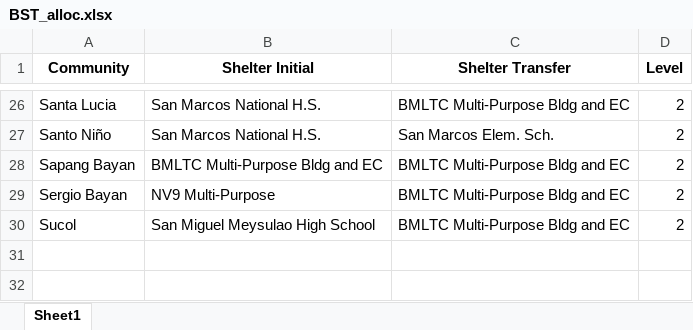
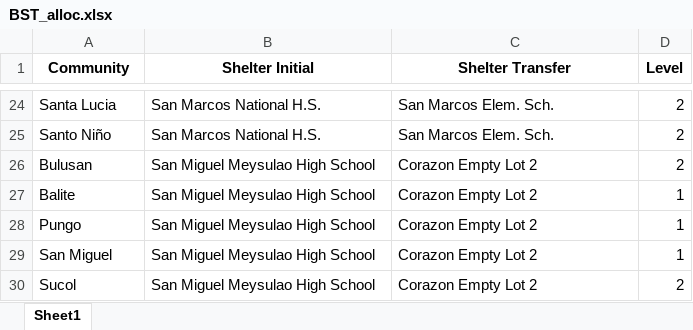
Before and after one commit to Lucianono/ShelterAlloc_Thesis, an Excel workbook: IMRADS/Map Visualizer/BST_alloc.xlsx, sheet Sheet1, drawn as a sheet; only a part is shown, gaps mark what is left out; values as stored, in another font and other column widths than the file's, no borders; removed rows and columns are numbered as before the commit, all else as after; the diff covers the shown part only; the diff names each change by its address in the sheet, - before the commit and + after, or states it on an @@ line.

Commit message:
updated nao visuals

```diff
--- a/IMRADS/Map Visualizer/BST_alloc.xlsx (sheet Sheet1)
+++ b/IMRADS/Map Visualizer/BST_alloc.xlsx (sheet Sheet1)
-C24 (Shelter Transfer): BMLTC Multi-Purpose Bldg and EC
+C24 (Shelter Transfer): San Marcos Elem. Sch.
-row 28: Sapang Bayan | BMLTC Multi-Purpose Bldg and EC | BMLTC Multi-Purpose Bldg and EC | 2
-row 29: Sergio Bayan | NV9 Multi-Purpose | BMLTC Multi-Purpose Bldg and EC | 2
+row 26: Bulusan | San Miguel Meysulao High School | Corazon Empty Lot 2 | 2
+row 27: Balite | San Miguel Meysulao High School | Corazon Empty Lot 2 | 1
+row 28: Pungo | San Miguel Meysulao High School | Corazon Empty Lot 2 | 1
+row 29: San Miguel | San Miguel Meysulao High School | Corazon Empty Lot 2 | 1
-C30 (Shelter Transfer): BMLTC Multi-Purpose Bldg and EC
+C30 (Shelter Transfer): Corazon Empty Lot 2
```
Also changed, not shown: 9 added rows, 11 removed rows, 5 moved rows and 4 edited cells elsewhere in this sheet, IMRADS/Map Visualizer/BNST_alloc.xlsx, 17 other files.
